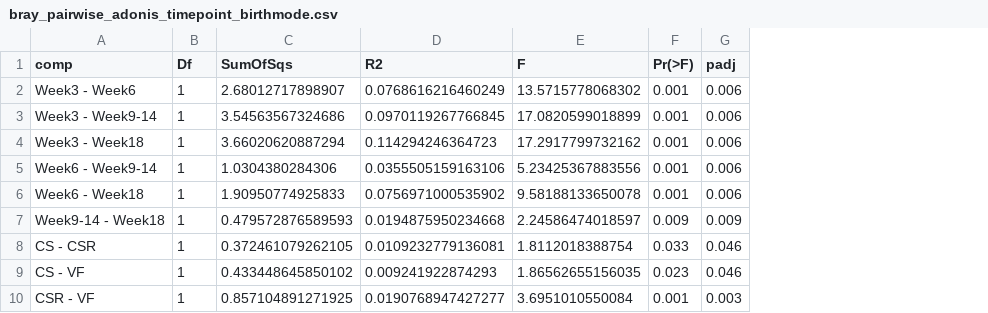
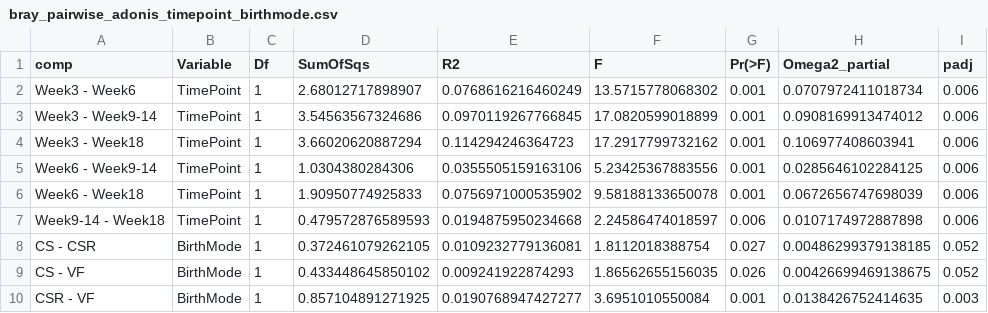
Before and after one commit to hpsunlearning/IFNH_CSR, a CSV file: result/beta/bray_pairwise_adonis_timepoint_birthmode.csv, drawn as a sheet; addresses are those after the commit; the diff names each change by its address in the sheet, - before the commit and + after, or states it on an @@ line.

```diff
--- a/result/beta/bray_pairwise_adonis_timepoint_birthmode.csv
+++ b/result/beta/bray_pairwise_adonis_timepoint_birthmode.csv
+column B (Variable), rows 2-10: TimePoint | TimePoint | TimePoint | TimePoint | TimePoint | TimePoint | BirthMode | BirthMode | BirthMode
+column H (Omega2_partial), rows 2-10: 0.0707972411018734 | 0.0908169913474012 | 0.106977408603941 | 0.0285646102284125 | 0.0672656747698039 | 0.0107174972887898 | 0.00486299379138185 | 0.00426699469138675 | 0.0138426752414635
-G7 (Pr(>F)): 0.009
+G7 (Pr(>F)): 0.006
-I7 (padj): 0.009
+I7 (padj): 0.006
-G8 (Pr(>F)): 0.033
+G8 (Pr(>F)): 0.027
-I8:I9 (padj): 0.046
+I8:I9 (padj): 0.052
-G9 (Pr(>F)): 0.023
+G9 (Pr(>F)): 0.026
```
Also changed, not shown: result/beta/bray_adonis_all.csv, result/beta/jaccard_adonis_all.csv, 34 other files.
